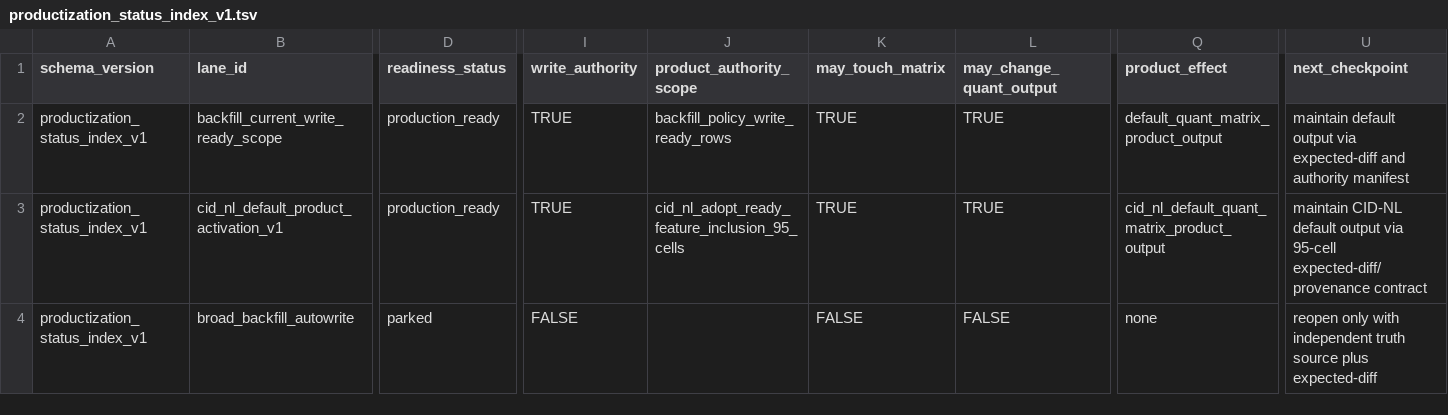
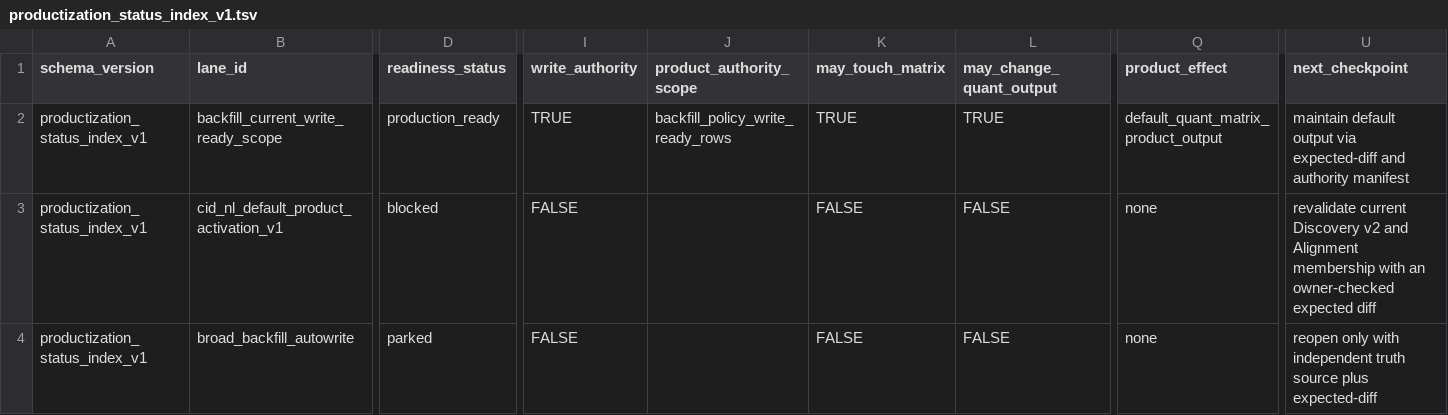
Before and after one commit to bosschen0429/XIC_Extractor, a TSV file: docs/superpowers/validation/productization_status_index_v1.tsv, drawn as a sheet; only a part is shown, gaps mark what is left out; the diff covers the shown part only; the diff names each change by its address in the sheet, - before the commit and + after, or states it on an @@ line.

```diff
--- a/docs/superpowers/validation/productization_status_index_v1.tsv
+++ b/docs/superpowers/validation/productization_status_index_v1.tsv
-D3 (readiness_status): production_ready
+D3 (readiness_status): blocked
-I3 (write_authority): TRUE
+I3 (write_authority): FALSE
-J3 (product_authority_scope): cid_nl_adopt_ready_feature_inclusion_95_cells
+J3 (product_authority_scope): (empty)
-K3 (may_touch_matrix): TRUE
+K3 (may_touch_matrix): FALSE
-L3 (may_change_quant_output): TRUE
+L3 (may_change_quant_output): FALSE
-Q3 (product_effect): cid_nl_default_quant_matrix_product_output
+Q3 (product_effect): none
-U3 (next_checkpoint): maintain CID-NL default output via 95-cell expected-diff/provenance contract
+U3 (next_checkpoint): revalidate current Discovery v2 and Alignment membership with an owner-checked expected diff
```
Also changed, not shown: 6 edited cells elsewhere in this file, docs/finding_class_ledger.tsv, docs/superpowers/validation/bounded_non_broad_lane_acceptance_v1.tsv, 16 other files.
